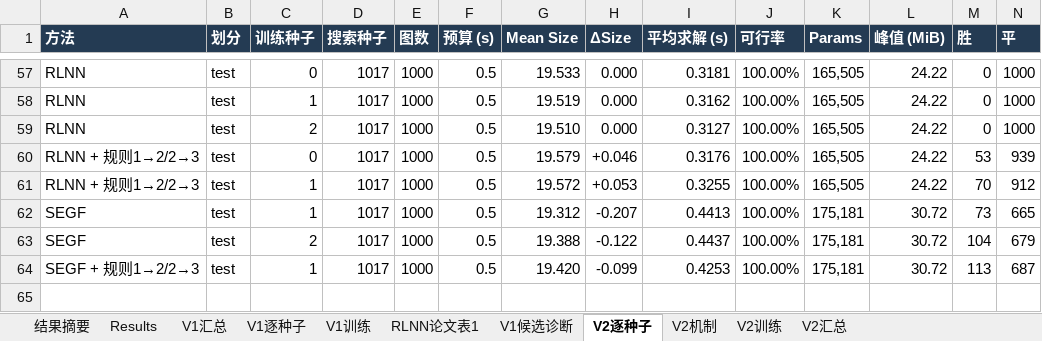
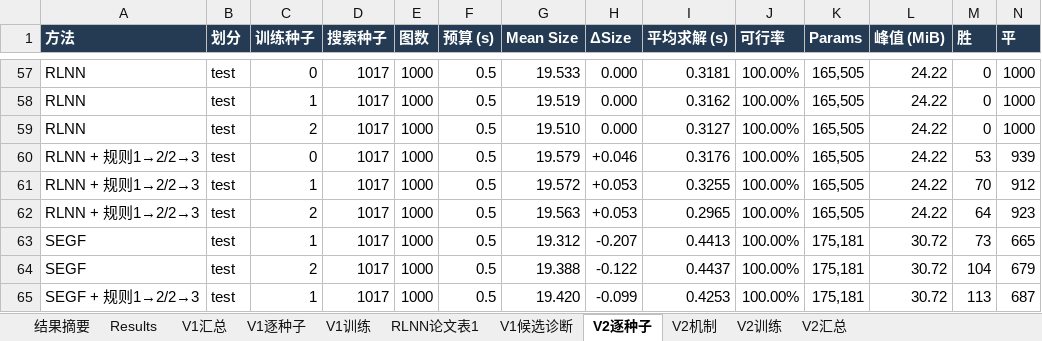
Before and after one commit to YuqiWang-code/RLNN_lab, an Excel workbook: docs/实验结果.xlsx, sheet V2逐种子, drawn as a sheet; only a part is shown, gaps mark what is left out; values as stored, in another font and other column widths than the file's, no borders; rows hold the shown columns only; the diff names each change by its address in the sheet, - before the commit and + after, or states it on an @@ line.

```diff
--- a/docs/实验结果.xlsx (sheet V2逐种子)
+++ b/docs/实验结果.xlsx (sheet V2逐种子)
+row 62: RLNN + 规则1→2/2→3 | test | 2 | 1017 | 1000 | 0.5 | 19.563 | +0.053 | 0.2965 | 100.00% | 165,505 | 24.22 | 64 | 923
```
Also changed, not shown: sheet V2汇总, 2 other files.
